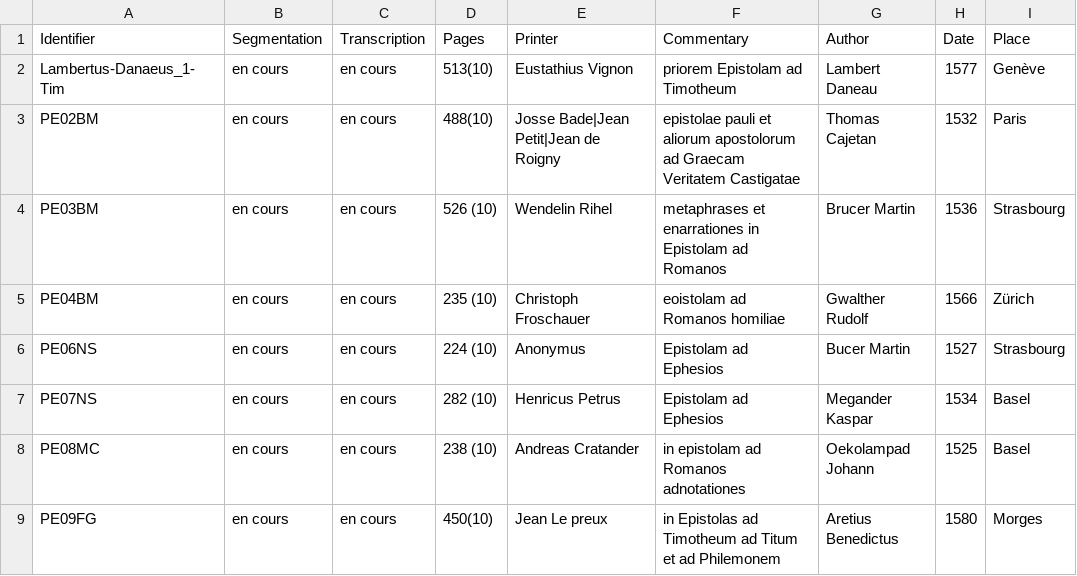
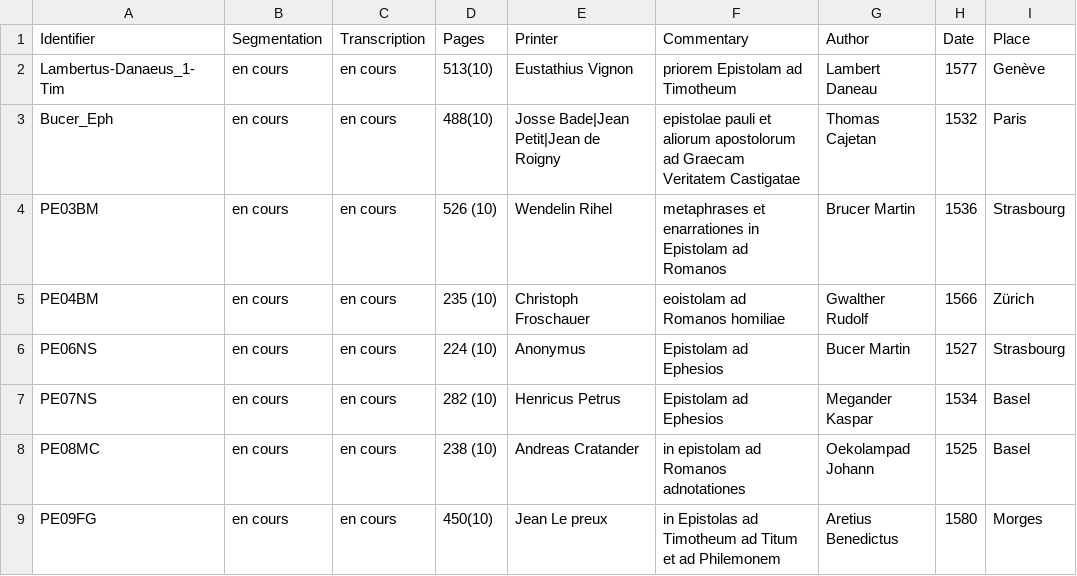
Before and after one commit to FourbeFlo/Lambertus, a CSV file: corpus1.csv, drawn as a sheet; only a part is shown; the diff names each change by its address in the sheet, - before the commit and + after, or states it on an @@ line.

Commit message:
Update corpus1.csv

```diff
--- a/corpus1.csv
+++ b/corpus1.csv
-A3 (Identifier): PE02BM
+A3 (Identifier): Bucer_Eph
```
